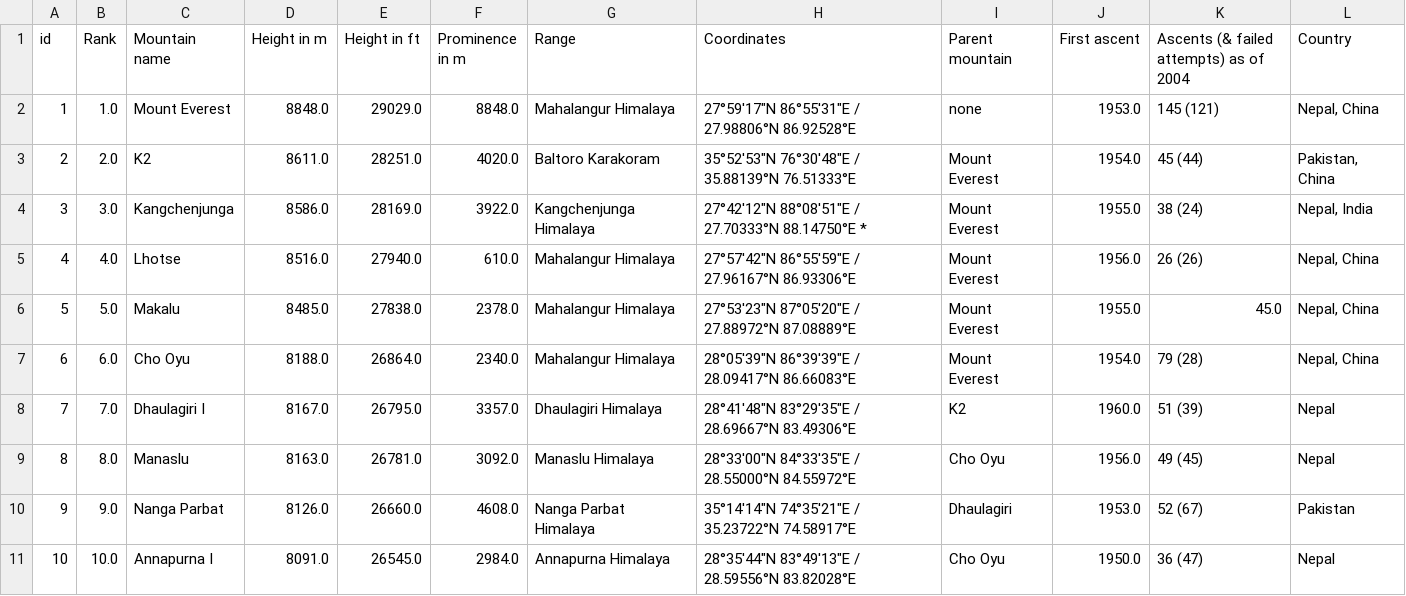
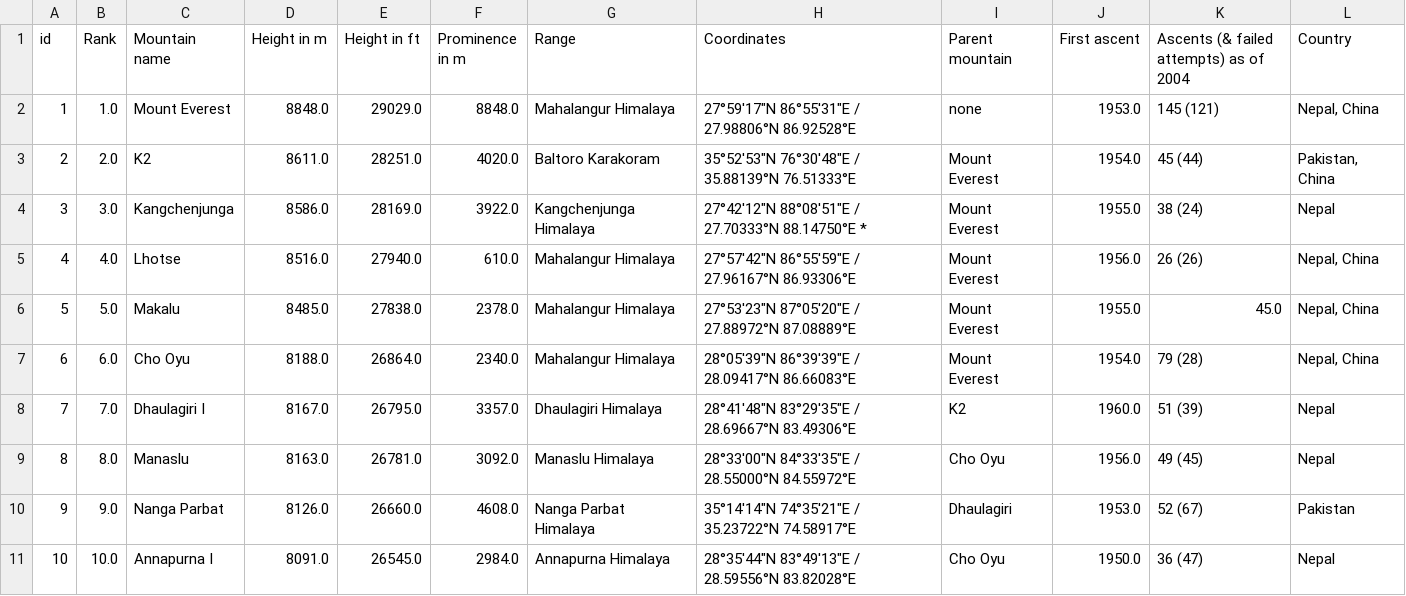
Before and after one commit to shelbyberger/data-files, a CSV file: World's Tallest Mountains.csv, drawn as a sheet; only a part is shown; the diff names each change by its address in the sheet, - before the commit and + after, or states it on an @@ line.

Commit message:
Update World's Tallest Mountains.csv

```diff
--- a/World's Tallest Mountains.csv
+++ b/World's Tallest Mountains.csv
-L4 (Country): Nepal, India
+L4 (Country): Nepal
```
